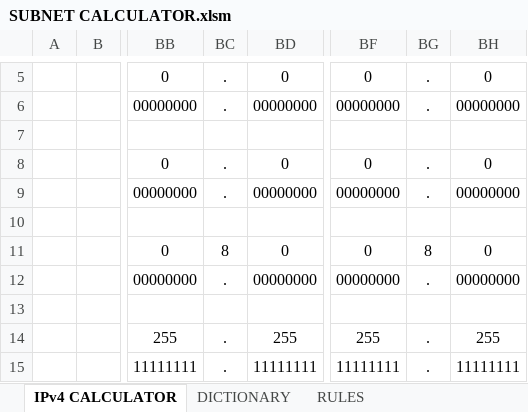
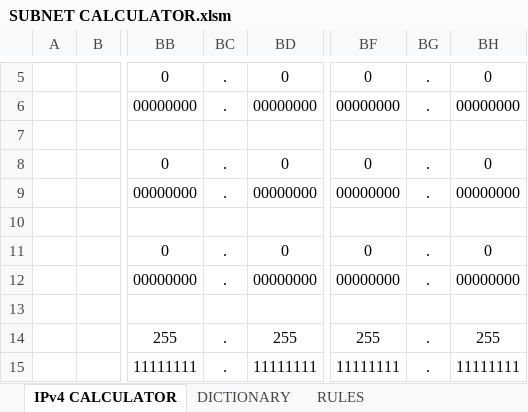
Before and after one commit to DoctorKisow/Subnet-Calculator, an Excel workbook: SUBNET CALCULATOR.xlsm, sheet IPv4 CALCULATOR, drawn as a sheet; only a part is shown, gaps mark what is left out; values as stored, in another font and other column widths than the file's, no borders; conditional formats not drawn; the diff names each change by its address in the sheet, - before the commit and + after, or states it on an @@ line.

Commit message:
Formulas and minor edits.
Dumped all formulas to text document and made minor edits to the spreadsheet after seeing an issue with one of the formulas.

```diff
--- a/SUBNET CALCULATOR.xlsm (sheet IPv4 CALCULATOR)
+++ b/SUBNET CALCULATOR.xlsm (sheet IPv4 CALCULATOR)
-BC11: 8
+BC11: .
-BG11: 8
+BG11: .
```
Also changed, not shown: 1 other file.
